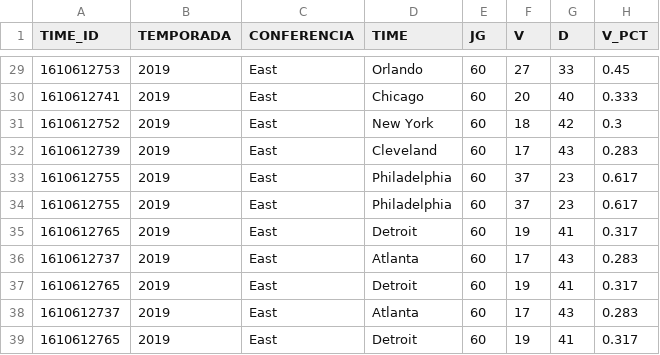
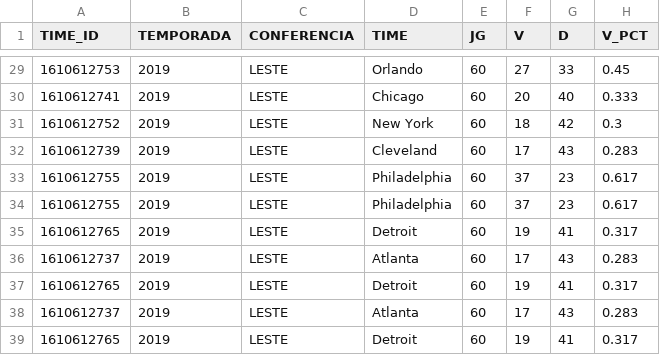
Before and after one commit to joaofmds/projetoModulo3_NBA, a CSV file: csv/classificacao.csv, drawn as a sheet; only a part is shown, gaps mark what is left out; the diff covers the shown part only.

```diff
--- a/csv/classificacao.csv
+++ b/csv/classificacao.csv
@@ -29,11 +29,11 @@ TIME_ID;TEMPORADA;CONFERENCIA;TIME;JG;V;D;V_PCT
-1610612753;2019;East;Orlando;60;27;33;0.45
-1610612741;2019;East;Chicago;60;20;40;0.333
-1610612752;2019;East;New York;60;18;42;0.3
-1610612739;2019;East;Cleveland;60;17;43;0.283
-1610612755;2019;East;Philadelphia;60;37;23;0.617
-1610612755;2019;East;Philadelphia;60;37;23;0.617
-1610612765;2019;East;Detroit;60;19;41;0.317
-1610612737;2019;East;Atlanta;60;17;43;0.283
-1610612765;2019;East;Detroit;60;19;41;0.317
-1610612737;2019;East;Atlanta;60;17;43;0.283
-1610612765;2019;East;Detroit;60;19;41;0.317
+1610612753;2019;LESTE;Orlando;60;27;33;0.45
+1610612741;2019;LESTE;Chicago;60;20;40;0.333
+1610612752;2019;LESTE;New York;60;18;42;0.3
+1610612739;2019;LESTE;Cleveland;60;17;43;0.283
+1610612755;2019;LESTE;Philadelphia;60;37;23;0.617
+1610612755;2019;LESTE;Philadelphia;60;37;23;0.617
+1610612765;2019;LESTE;Detroit;60;19;41;0.317
+1610612737;2019;LESTE;Atlanta;60;17;43;0.283
+1610612765;2019;LESTE;Detroit;60;19;41;0.317
+1610612737;2019;LESTE;Atlanta;60;17;43;0.283
+1610612765;2019;LESTE;Detroit;60;19;41;0.317
```
Also changed, not shown: 27 edited cells elsewhere in this file, csv/times.csv, 3 other files.
